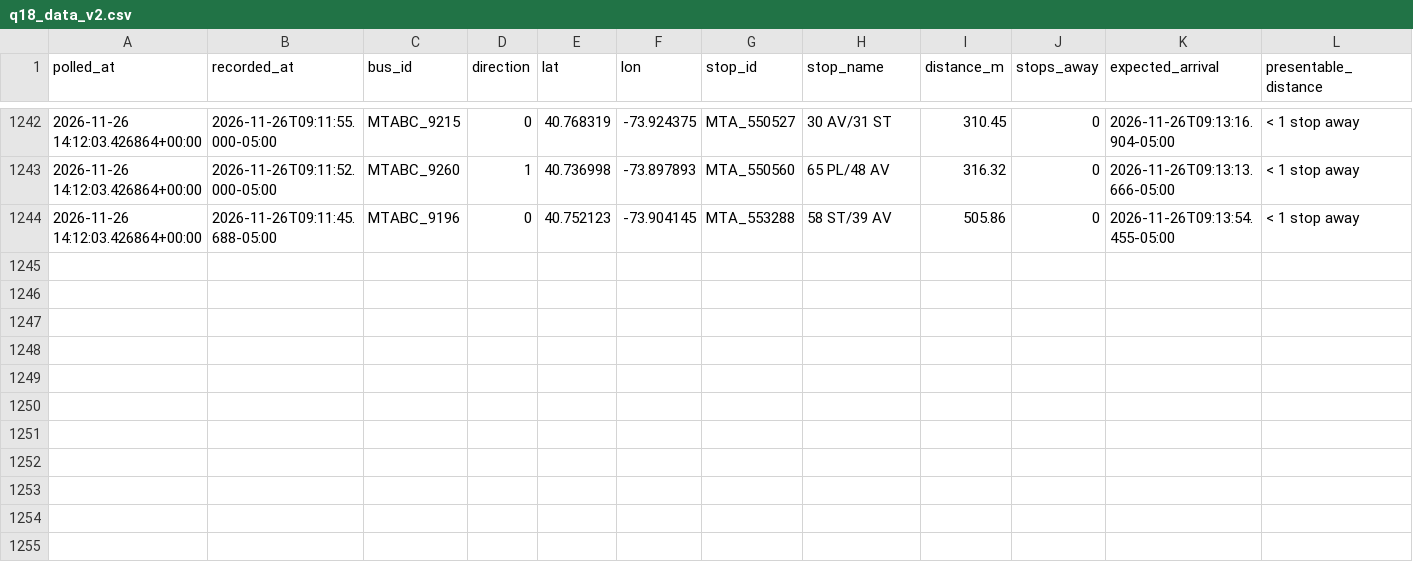
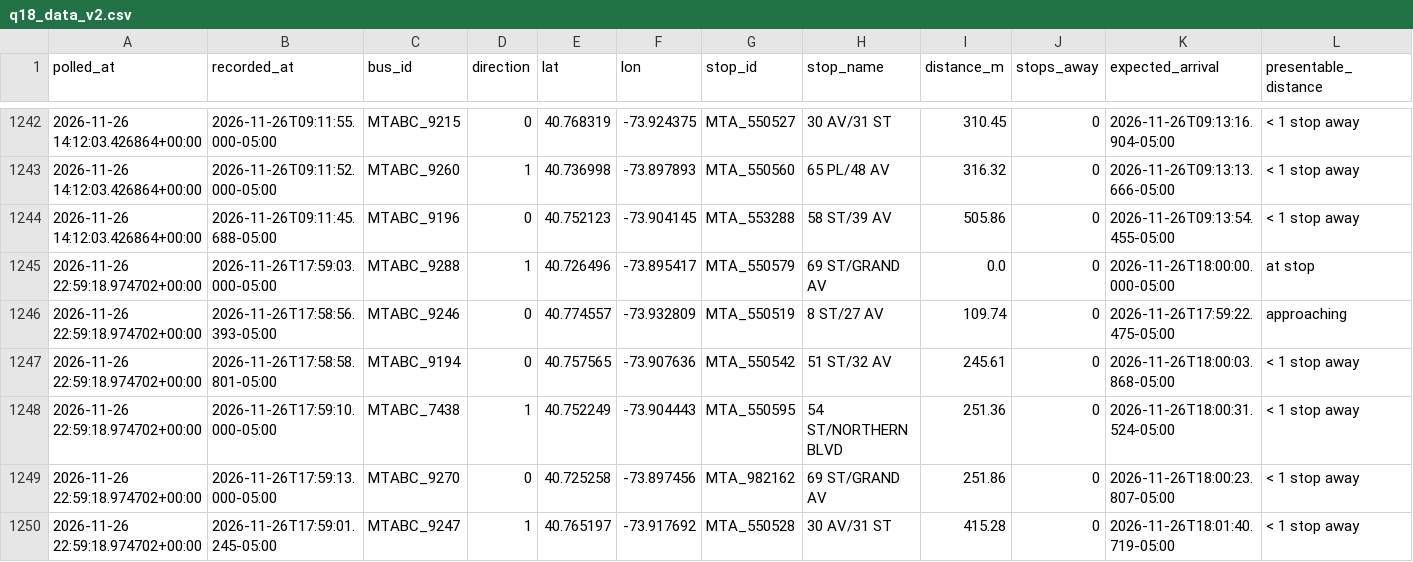
Before and after one commit to SayeedAfridii/q18-predictor, a CSV file: q18_data_v2.csv, drawn as a sheet; only a part is shown, gaps mark what is left out.

```diff
--- a/q18_data_v2.csv
+++ b/q18_data_v2.csv
@@ -1244 +1244,7 @@ polled_at,recorded_at,bus_id,direction,lat,lon,stop_id,stop_name,distance_m,stop
 2026-11-26 14:12:03.426864+00:00,2026-11-26T09:11:45.688-05:00,MTABC_9196,0,40.752123,-73.904145,MTA_553288,58 ST/39 AV,505.86,0,2026-11-26T09:13:54.455-05:00,< 1 stop away
+2026-11-26 22:59:18.974702+00:00,2026-11-26T17:59:03.000-05:00,MTABC_9288,1,40.726496,-73.895417,MTA_550579,69 ST/GRAND AV,0.0,0,2026-11-26T18:00:00.000-05:00,at stop
+2026-11-26 22:59:18.974702+00:00,2026-11-26T17:58:56.393-05:00,MTABC_9246,0,40.774557,-73.932809,MTA_550519,8 ST/27 AV,109.74,0,2026-11-26T17:59:22.475-05:00,approaching
+2026-11-26 22:59:18.974702+00:00,2026-11-26T17:58:58.801-05:00,MTABC_9194,0,40.757565,-73.907636,MTA_550542,51 ST/32 AV,245.61,0,2026-11-26T18:00:03.868-05:00,< 1 stop away
+2026-11-26 22:59:18.974702+00:00,2026-11-26T17:59:10.000-05:00,MTABC_7438,1,40.752249,-73.904443,MTA_550595,54 ST/NORTHERN BLVD,251.36,0,2026-11-26T18:00:31.524-05:00,< 1 stop away
+2026-11-26 22:59:18.974702+00:00,2026-11-26T17:59:13.000-05:00,MTABC_9270,0,40.725258,-73.897456,MTA_982162,69 ST/GRAND AV,251.86,0,2026-11-26T18:00:23.807-05:00,< 1 stop away
+2026-11-26 22:59:18.974702+00:00,2026-11-26T17:59:01.245-05:00,MTABC_9247,1,40.765197,-73.917692,MTA_550528,30 AV/31 ST,415.28,0,2026-11-26T18:01:40.719-05:00,< 1 stop away
```
